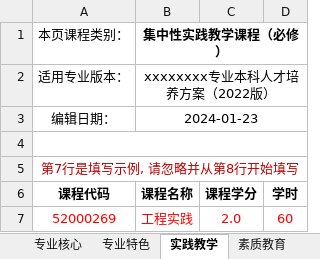
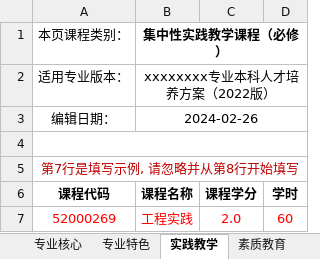
Before and after one commit to ShanYouMuXi1017/manage_system_bg, an Excel workbook: src/main/resources/static/培养方案课程录入.xlsx, sheet 实践教学, drawn as a sheet; values as stored, in another font and other column widths than the file's, no borders; the diff names each change by its address in the sheet, - before the commit and + after, or states it on an @@ line.

```diff
--- a/src/main/resources/static/培养方案课程录入.xlsx (sheet 实践教学)
+++ b/src/main/resources/static/培养方案课程录入.xlsx (sheet 实践教学)
-B3 (课程名称): 2024-01-23
+B3 (课程名称): 2024-02-26
```
Also changed, not shown: sheet 素质教育, sheet 专业核心, sheet 专业特色, sheet 专业基础, sheet 公共基础, 5 other files.
